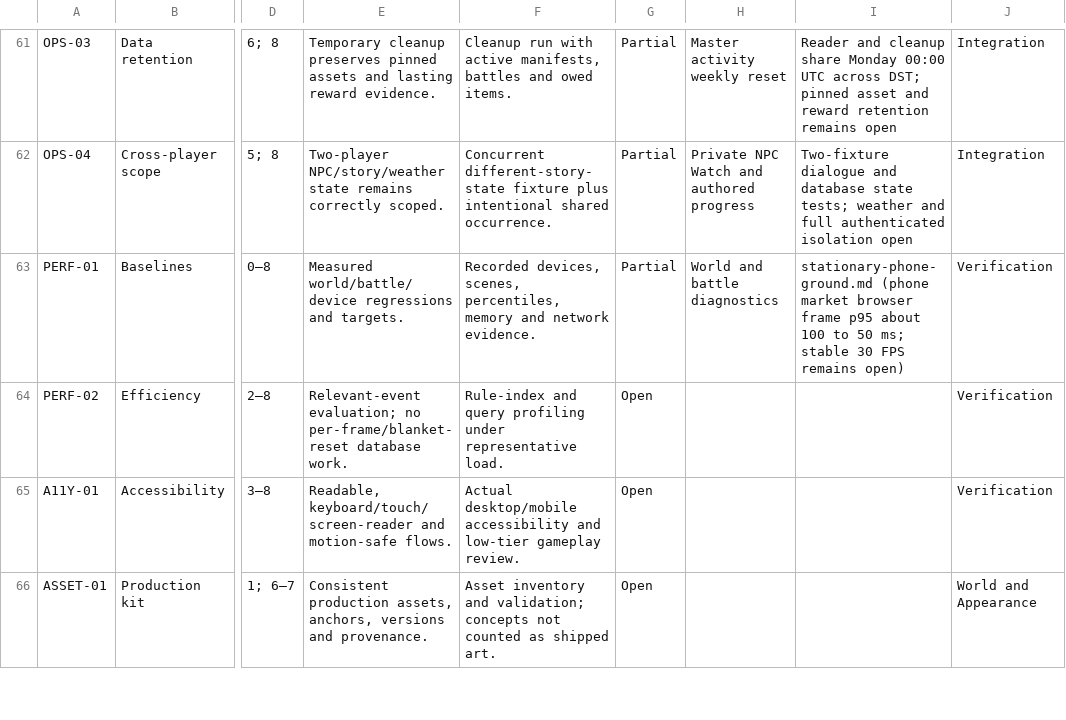
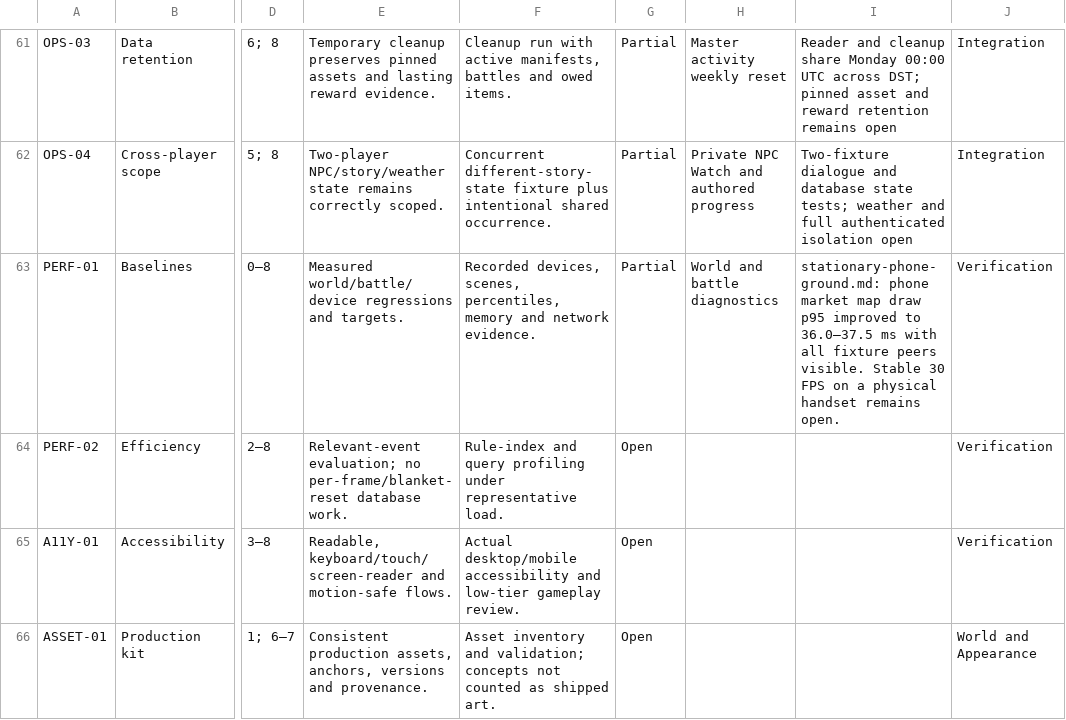
Before and after one commit to ZeiJM/Aurevane, a CSV file: docs/verification/unified-upgrade/requirements.csv, drawn as a sheet; only a part is shown, gaps mark what is left out; the diff covers the shown part only; the diff names each change by its address in the sheet, - before the commit and + after, or states it on an @@ line.

Commit message:
Reuse stationary World scenery and restore sealed-realm CI coverage
Retain bounded compact scenery batches on settled phone projections, restore the Maren Vale browser scenario with a stable tag, and document the migration and recovery preflight.

```diff
--- a/docs/verification/unified-upgrade/requirements.csv
+++ b/docs/verification/unified-upgrade/requirements.csv
-I63: stationary-phone-ground.md (phone market browser frame p95 about 100 to 50 ms; stable 30 FPS remains open)
+I63: stationary-phone-ground.md: phone market map draw p95 improved to 36.0–37.5 ms with all fixture peers visible. Stable 30 FPS on a physical handset remains open.
```
Also changed, not shown: 2 edited cells elsewhere in this file, 6 other files.
